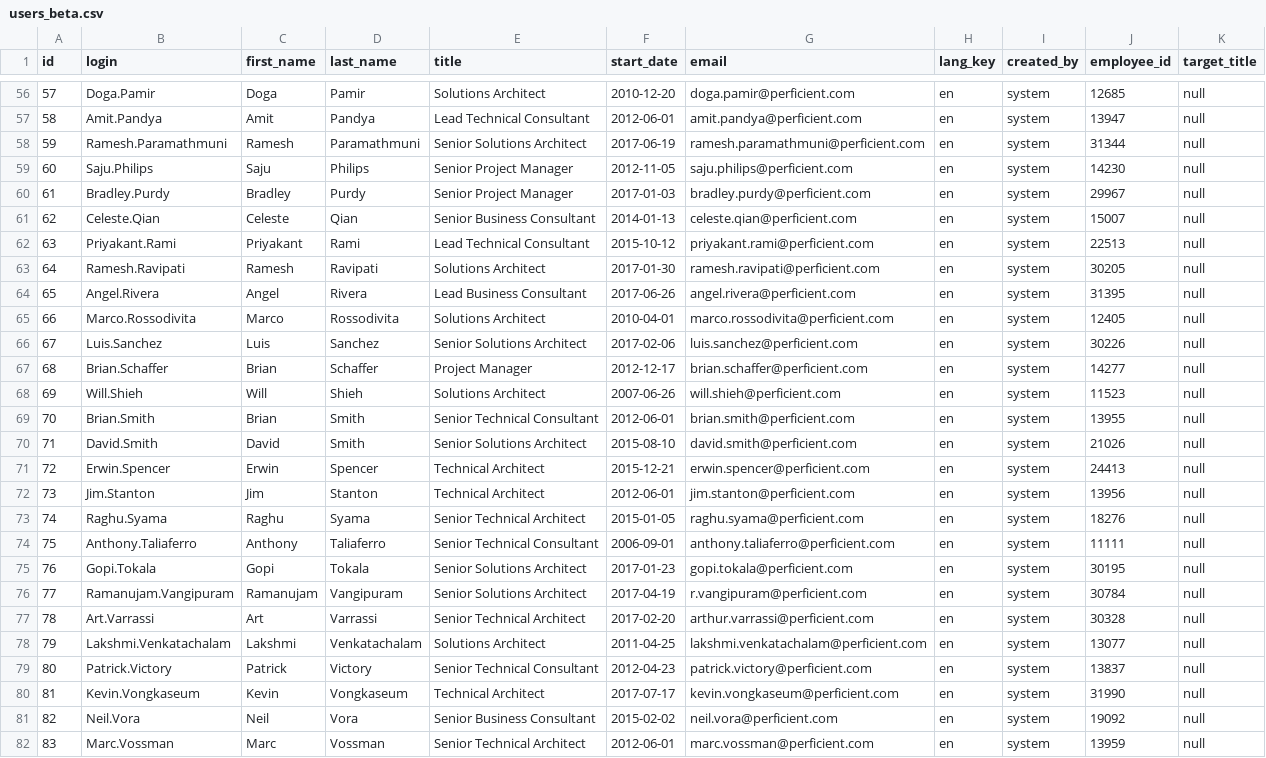
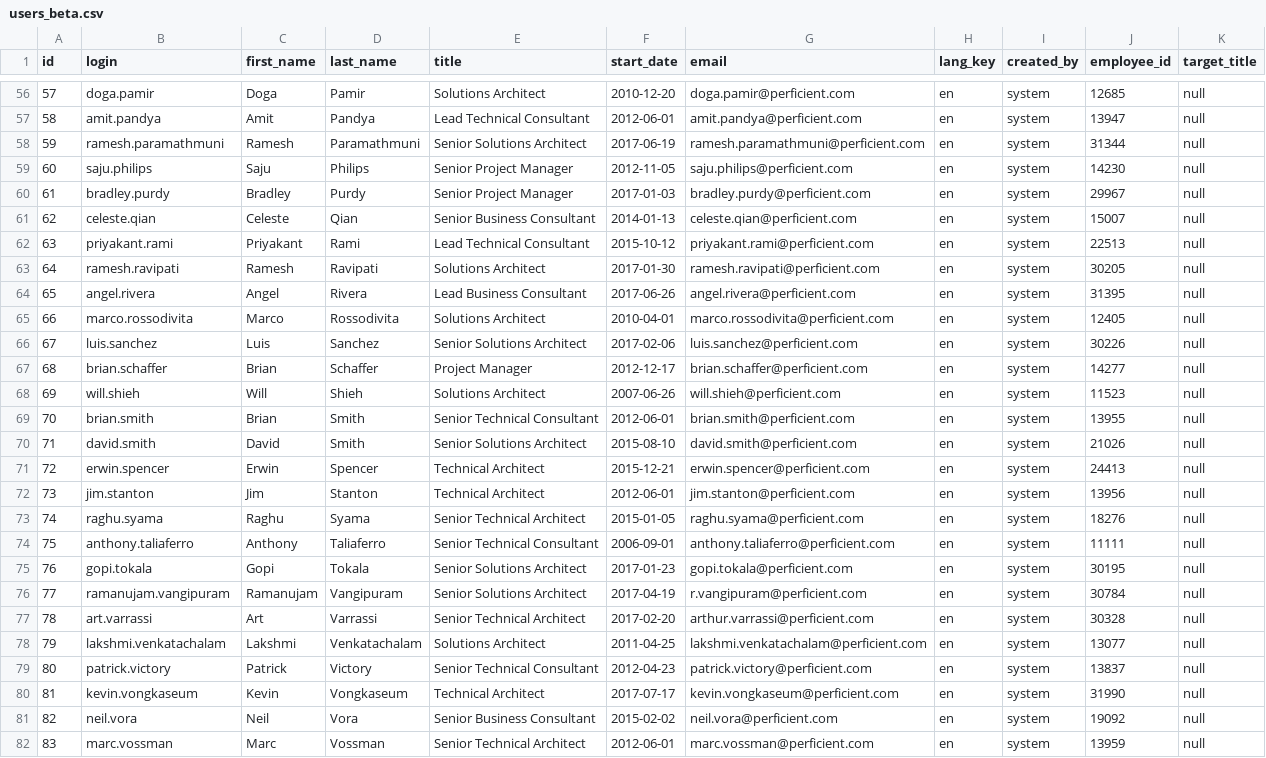
Before and after one commit to michaelmernin/skills_dev_environment, a CSV file: ent-talent-mgmt/src/main/resources/config/liquibase/seed/users_beta.csv, drawn as a sheet; only a part is shown, gaps mark what is left out; the diff covers the shown part only; the diff names each change by its address in the sheet, - before the commit and + after, or states it on an @@ line.

Commit message:
made all logins lowercase

```diff
--- a/ent-talent-mgmt/src/main/resources/config/liquibase/seed/users_beta.csv
+++ b/ent-talent-mgmt/src/main/resources/config/liquibase/seed/users_beta.csv
-B56 (login): Doga.Pamir
+B56 (login): doga.pamir
-B57 (login): Amit.Pandya
+B57 (login): amit.pandya
-B58 (login): Ramesh.Paramathmuni
+B58 (login): ramesh.paramathmuni
-B59 (login): Saju.Philips
+B59 (login): saju.philips
-B60 (login): Bradley.Purdy
+B60 (login): bradley.purdy
-B61 (login): Celeste.Qian
+B61 (login): celeste.qian
-B62 (login): Priyakant.Rami
+B62 (login): priyakant.rami
-B63 (login): Ramesh.Ravipati
+B63 (login): ramesh.ravipati
-B64 (login): Angel.Rivera
+B64 (login): angel.rivera
-B65 (login): Marco.Rossodivita
+B65 (login): marco.rossodivita
-B66 (login): Luis.Sanchez
+B66 (login): luis.sanchez
-B67 (login): Brian.Schaffer
+B67 (login): brian.schaffer
-B68 (login): Will.Shieh
+B68 (login): will.shieh
-B69 (login): Brian.Smith
+B69 (login): brian.smith
-B70 (login): David.Smith
+B70 (login): david.smith
-B71 (login): Erwin.Spencer
+B71 (login): erwin.spencer
-B72 (login): Jim.Stanton
+B72 (login): jim.stanton
-B73 (login): Raghu.Syama
+B73 (login): raghu.syama
-B74 (login): Anthony.Taliaferro
+B74 (login): anthony.taliaferro
-B75 (login): Gopi.Tokala
+B75 (login): gopi.tokala
-B76 (login): Ramanujam.Vangipuram
+B76 (login): ramanujam.vangipuram
-B77 (login): Art.Varrassi
+B77 (login): art.varrassi
-B78 (login): Lakshmi.Venkatachalam
+B78 (login): lakshmi.venkatachalam
-B79 (login): Patrick.Victory
+B79 (login): patrick.victory
-B80 (login): Kevin.Vongkaseum
+B80 (login): kevin.vongkaseum
-B81 (login): Neil.Vora
+B81 (login): neil.vora
-B82 (login): Marc.Vossman
+B82 (login): marc.vossman
```
Also changed, not shown: 124 edited cells elsewhere in this file.
